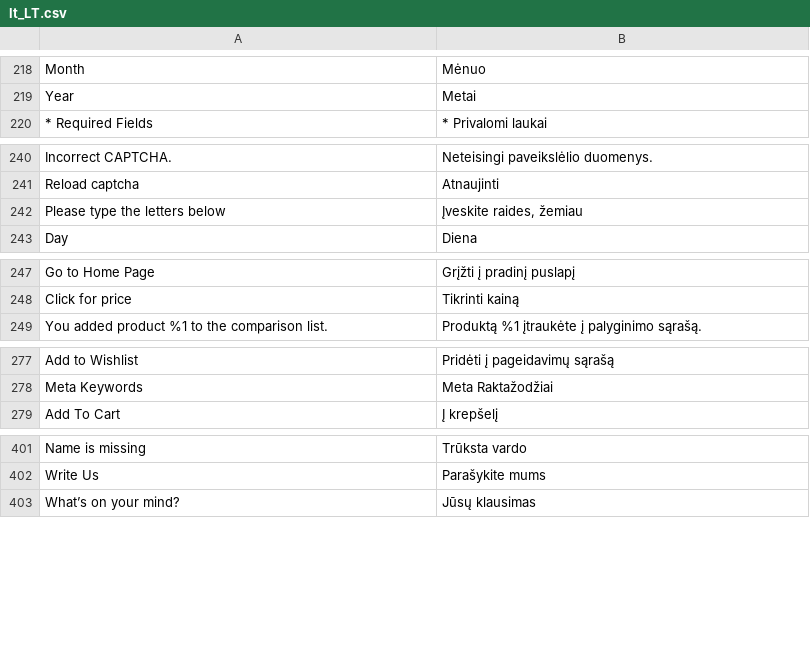
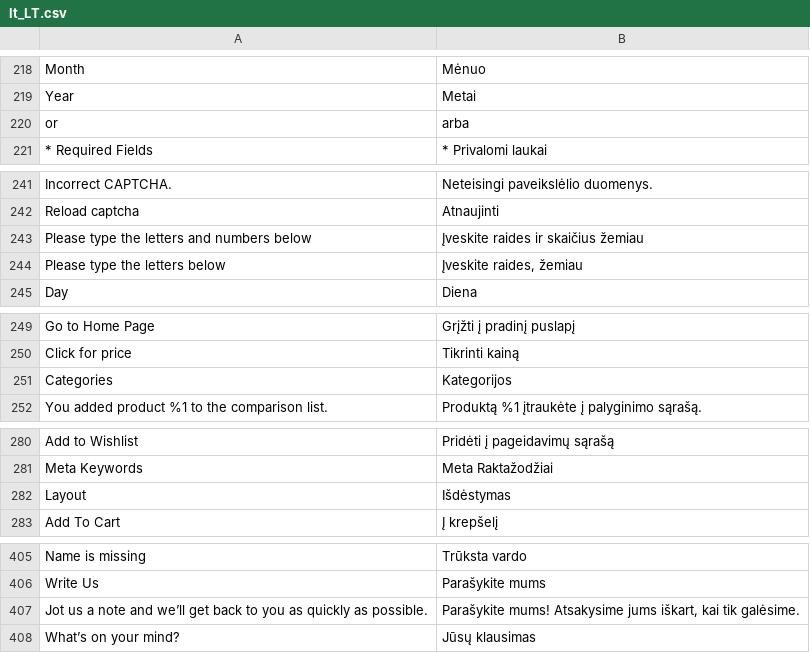
Before and after one commit to magento-l10n/language-lt_LT, a CSV file: lt_LT.csv, drawn as a sheet; only a part is shown, gaps mark what is left out; the diff covers the shown part only; the diff names each change by its address in the sheet, - before the commit and + after, or states it on an @@ line.

Commit message:
Updating translations from Crowdin.

```diff
--- a/lt_LT.csv
+++ b/lt_LT.csv
+row 220: or | arba
+row 243: Please type the letters and numbers below | Įveskite raides ir skaičius žemiau
+row 251: Categories | Kategorijos
+row 282: Layout | Išdėstymas
+row 407: Jot us a note and we’ll get back to you as quickly as possible. | Parašykite mums! Atsakysime jums iškart, kai tik galėsime.
```
Also changed, not shown: 2 added rows elsewhere in this file, 1 other file.
